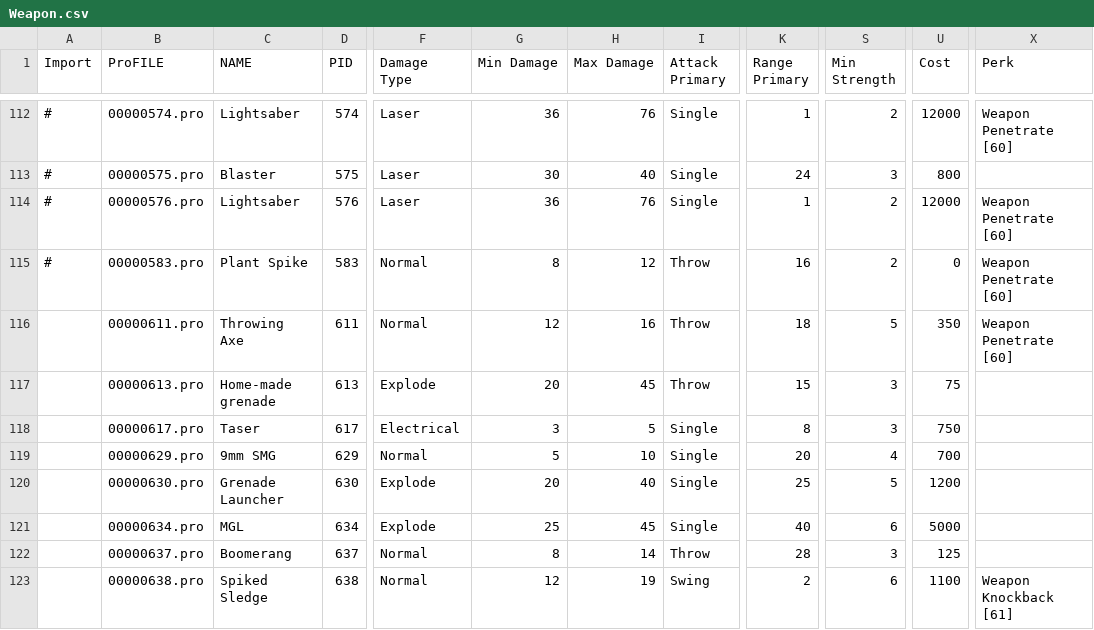
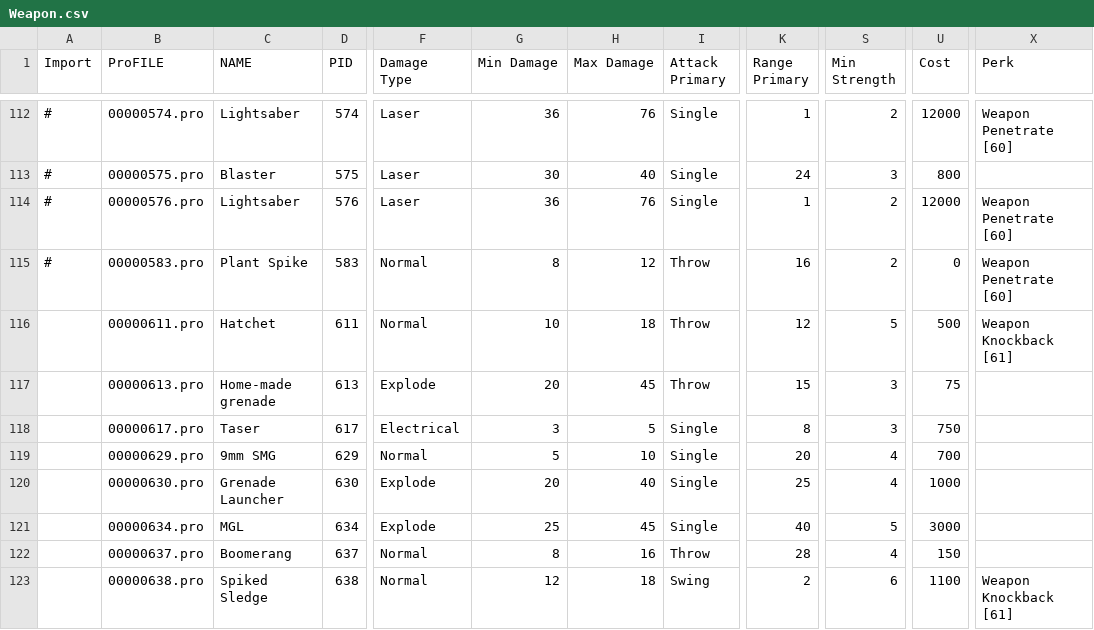
Before and after one commit to phobos2077/fo2_ecco, a CSV file: docs/ttx/Weapon.csv, drawn as a sheet; only a part is shown, gaps mark what is left out; the diff covers the shown part only; the diff names each change by its address in the sheet, - before the commit and + after, or states it on an @@ line.

Commit message:
Spray setting and gun damage tweaks

```diff
--- a/docs/ttx/Weapon.csv
+++ b/docs/ttx/Weapon.csv
-C116 (NAME): Throwing Axe
+C116 (NAME): Hatchet
-G116 (Min Damage): 12
+G116 (Min Damage): 10
-H116 (Max Damage): 16
+H116 (Max Damage): 18
-K116 (Range Primary): 18
+K116 (Range Primary): 12
-U116 (Cost): 350
+U116 (Cost): 500
-X116 (Perk): Weapon Penetrate [60]
+X116 (Perk): Weapon Knockback [61]
-S120 (Min Strength): 5
+S120 (Min Strength): 4
-U120 (Cost): 1200
+U120 (Cost): 1000
-S121 (Min Strength): 6
+S121 (Min Strength): 5
-U121 (Cost): 5000
+U121 (Cost): 3000
-H122 (Max Damage): 14
+H122 (Max Damage): 16
-S122 (Min Strength): 3
+S122 (Min Strength): 4
-U122 (Cost): 125
+U122 (Cost): 150
-H123 (Max Damage): 19
+H123 (Max Damage): 18
```
Also changed, not shown: 3 added rows and 57 edited cells elsewhere in this file, docs/ttx/csv_ecco_09/weapon.csv, 18 other files.
